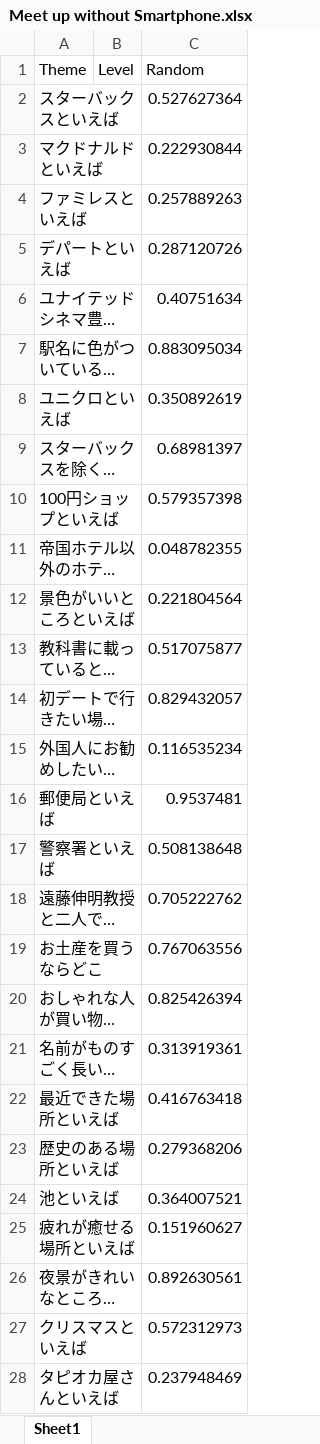
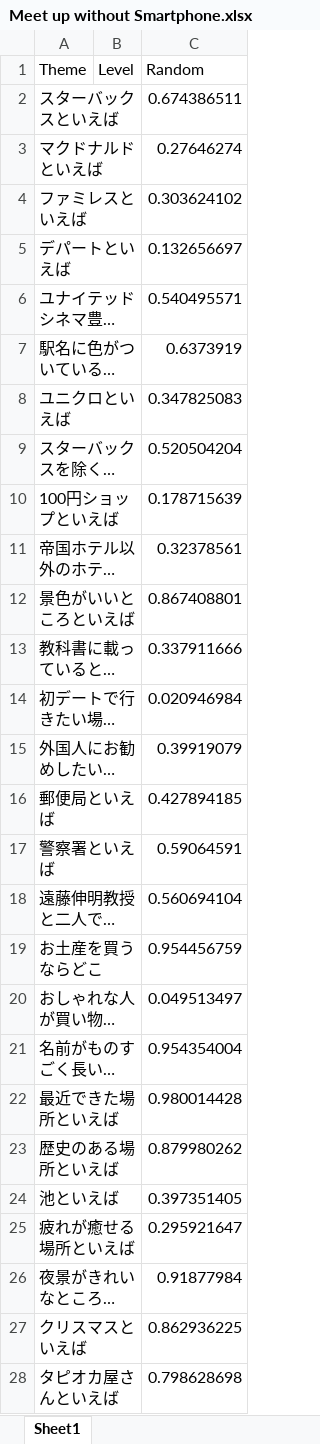
Before and after one commit to t203008/Karaoke, an Excel workbook: Meet up without Smartphone.xlsx, sheet Sheet1, drawn as a sheet; only a part is shown; long unchanged cells end in …; values as stored, in another font and other column widths than the file's, no borders; the diff covers the shown part only; the diff names each change by its address in the sheet, - before the commit and + after, or states it on an @@ line.

Commit message:
Add files via upload

```diff
--- a/Meet up without Smartphone.xlsx (sheet Sheet1)
+++ b/Meet up without Smartphone.xlsx (sheet Sheet1)
-C2 (Random): 0.527627364
+C2 (Random): 0.674386511
-C3 (Random): 0.222930844
+C3 (Random): 0.27646274
-C4 (Random): 0.257889263
+C4 (Random): 0.303624102
-C5 (Random): 0.287120726
+C5 (Random): 0.132656697
-C6 (Random): 0.40751634
+C6 (Random): 0.540495571
-C7 (Random): 0.883095034
+C7 (Random): 0.6373919
-C8 (Random): 0.350892619
+C8 (Random): 0.347825083
-C9 (Random): 0.68981397
+C9 (Random): 0.520504204
-C10 (Random): 0.579357398
+C10 (Random): 0.178715639
-C11 (Random): 0.048782355
+C11 (Random): 0.32378561
-C12 (Random): 0.221804564
+C12 (Random): 0.867408801
-C13 (Random): 0.517075877
+C13 (Random): 0.337911666
-C14 (Random): 0.829432057
+C14 (Random): 0.020946984
-C15 (Random): 0.116535234
+C15 (Random): 0.39919079
-C16 (Random): 0.9537481
+C16 (Random): 0.427894185
-C17 (Random): 0.508138648
+C17 (Random): 0.59064591
-C18 (Random): 0.705222762
+C18 (Random): 0.560694104
-C19 (Random): 0.767063556
+C19 (Random): 0.954456759
-C20 (Random): 0.825426394
+C20 (Random): 0.049513497
-C21 (Random): 0.313919361
+C21 (Random): 0.954354004
-C22 (Random): 0.416763418
+C22 (Random): 0.980014428
-C23 (Random): 0.279368206
+C23 (Random): 0.879980262
-C24 (Random): 0.364007521
+C24 (Random): 0.397351405
-C25 (Random): 0.151960627
+C25 (Random): 0.295921647
-C26 (Random): 0.892630561
+C26 (Random): 0.91877984
-C27 (Random): 0.572312973
+C27 (Random): 0.862936225
-C28 (Random): 0.237948469
+C28 (Random): 0.798628698
```
Also changed, not shown: 1 added row and 48 edited cells elsewhere in this sheet.
